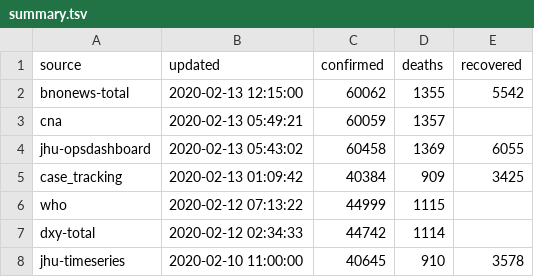
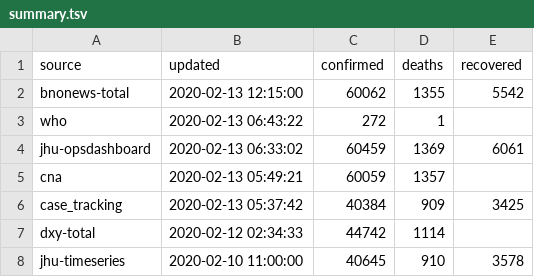
Before and after one commit to smartquark/coronavirus_data, a TSV file: data/summary.tsv, drawn as a sheet.

```diff
--- a/data/summary.tsv
+++ b/data/summary.tsv
@@ -2,6 +2,6 @@ source	updated	confirmed	deaths	recovered
 bnonews-total	2020-02-13 12:15:00	60062	1355	5542	
+who	2020-02-13 06:43:22	272	1		
+jhu-opsdashboard	2020-02-13 06:33:02	60459	1369	6061	
 cna	2020-02-13 05:49:21	60059	1357		
-jhu-opsdashboard	2020-02-13 05:43:02	60458	1369	6055	
-case_tracking	2020-02-13 01:09:42	40384	909	3425	
-who	2020-02-12 07:13:22	44999	1115		
+case_tracking	2020-02-13 05:37:42	40384	909	3425	
 dxy-total	2020-02-12 02:34:33	44742	1114		
```
Also changed, not shown: data/who.tsv, 1 other file.
